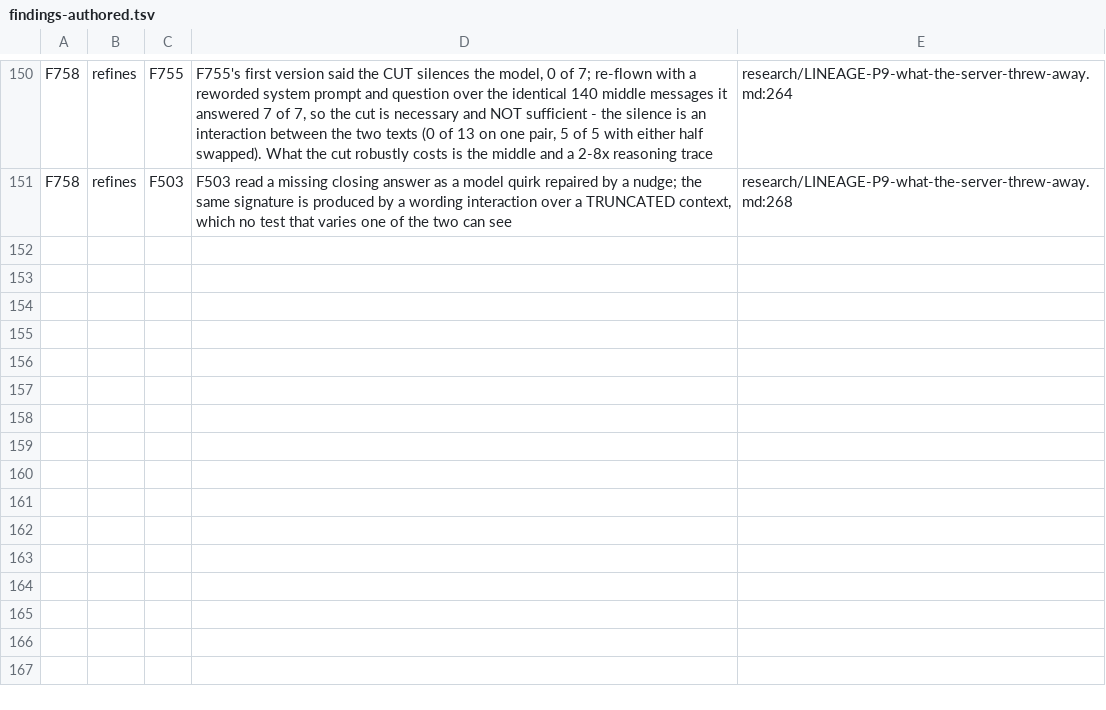
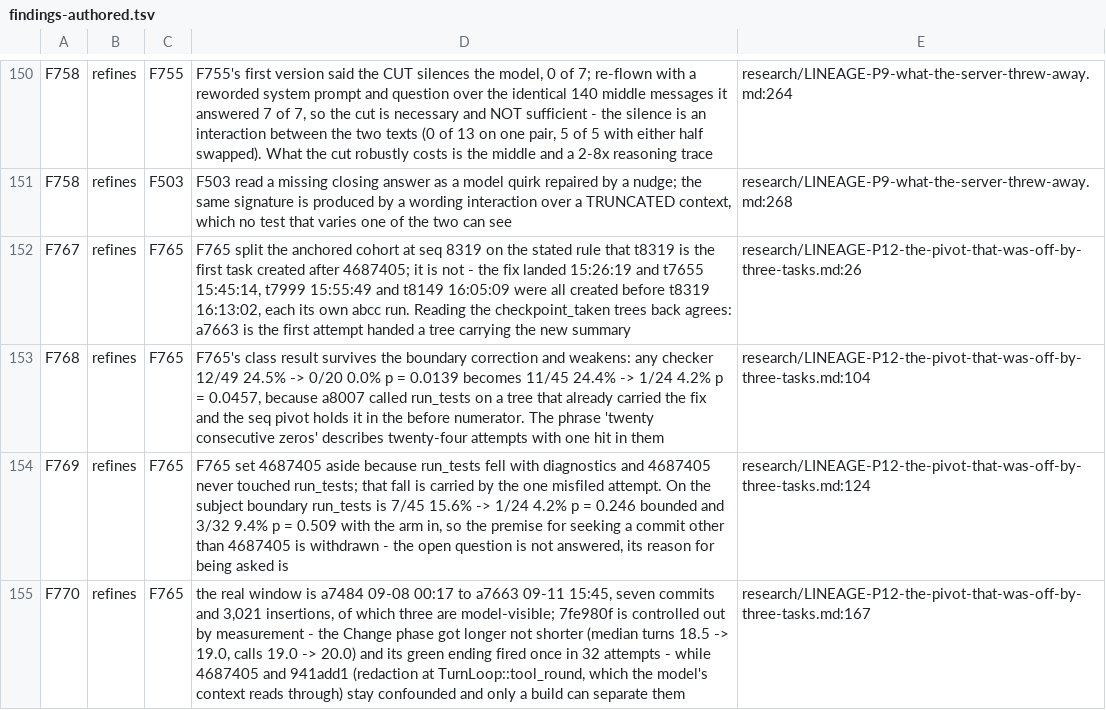
Before and after one commit to mrdushidush/abcc-research, a TSV file: research/findings-authored.tsv, drawn as a sheet; only a part is shown, gaps mark what is left out; the diff names each change by its address in the sheet, - before the commit and + after, or states it on an @@ line.

```diff
--- a/research/findings-authored.tsv
+++ b/research/findings-authored.tsv
+row 152: F767 | refines | F765 | F765 split the anchored cohort at seq 8319 on the stated rule that t8319 is the first task created after 4687405; it is not - the fix landed 15:26:19 and t7655 15:45:14, t7999 15:55:49 and t8149 16:05:09 were all created before t8319 16:13:02, each its own abcc run. Reading the checkpoint_taken trees back agrees: a7663 is the first attempt handed a tree carrying the new summary | research/LINEAGE-P12-the-pivot-that-was-off-by-three-tasks.md:26
+row 153: F768 | refines | F765 | F765's class result survives the boundary correction and weakens: any checker 12/49 24.5% -> 0/20 0.0% p = 0.0139 becomes 11/45 24.4% -> 1/24 4.2% p = 0.0457, because a8007 called run_tests on a tree that already carried the fix and the seq pivot holds it in the before numerator. The phrase 'twenty consecutive zeros' describes twenty-four attempts with one hit in them | research/LINEAGE-P12-the-pivot-that-was-off-by-three-tasks.md:104
+row 154: F769 | refines | F765 | F765 set 4687405 aside because run_tests fell with diagnostics and 4687405 never touched run_tests; that fall is carried by the one misfiled attempt. On the subject boundary run_tests is 7/45 15.6% -> 1/24 4.2% p = 0.246 bounded and 3/32 9.4% p = 0.509 with the arm in, so the premise for seeking a commit other than 4687405 is withdrawn - the open question is not answered, its reason for being asked is | research/LINEAGE-P12-the-pivot-that-was-off-by-three-tasks.md:124
+row 155: F770 | refines | F765 | the real window is a7484 09-08 00:17 to a7663 09-11 15:45, seven commits and 3,021 insertions, of which three are model-visible; 7fe980f is controlled out by measurement - the Change phase got longer not shorter (median turns 18.5 -> 19.0, calls 19.0 -> 20.0) and its green ending fired once in 32 attempts - while 4687405 and 941add1 (redaction at TurnLoop::tool_round, which the model's context reads through) stay confounded and only a build can separate them | research/LINEAGE-P12-the-pivot-that-was-off-by-three-tasks.md:167
```
Also changed, not shown: 3 other files.
